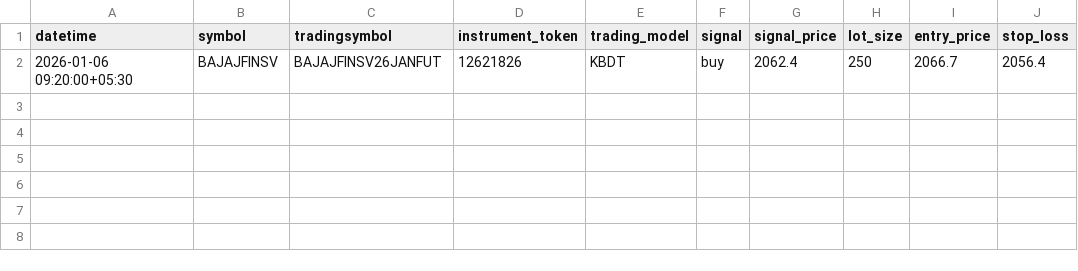
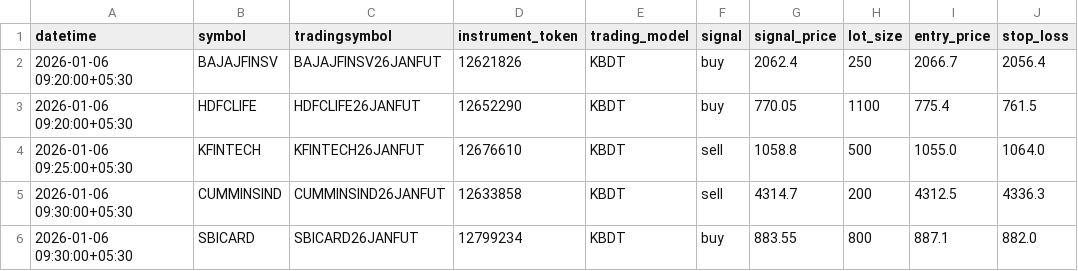
Before and after one commit to RSKPixel/ut-intraday, a CSV file: signals/kbdt-signals-20260106.csv, drawn as a sheet; the diff names each change by its address in the sheet, - before the commit and + after, or states it on an @@ line.

```diff
--- a/signals/kbdt-signals-20260106.csv
+++ b/signals/kbdt-signals-20260106.csv
+row 3: 2026-01-06 09:20:00+05:30 | HDFCLIFE | HDFCLIFE26JANFUT | 12652290 | KBDT | buy | 770.05 | 1100 | 775.4 | 761.5
+row 4: 2026-01-06 09:25:00+05:30 | KFINTECH | KFINTECH26JANFUT | 12676610 | KBDT | sell | 1058.8 | 500 | 1055.0 | 1064.0
+row 5: 2026-01-06 09:30:00+05:30 | CUMMINSIND | CUMMINSIND26JANFUT | 12633858 | KBDT | sell | 4314.7 | 200 | 4312.5 | 4336.3
+row 6: 2026-01-06 09:30:00+05:30 | SBICARD | SBICARD26JANFUT | 12799234 | KBDT | buy | 883.55 | 800 | 887.1 | 882.0
```
Also changed, not shown: 1 other file.
